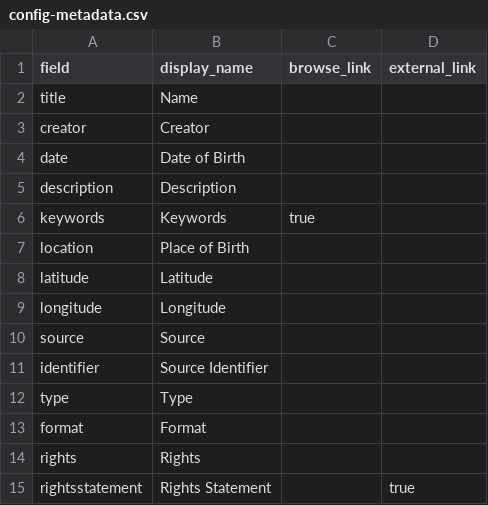
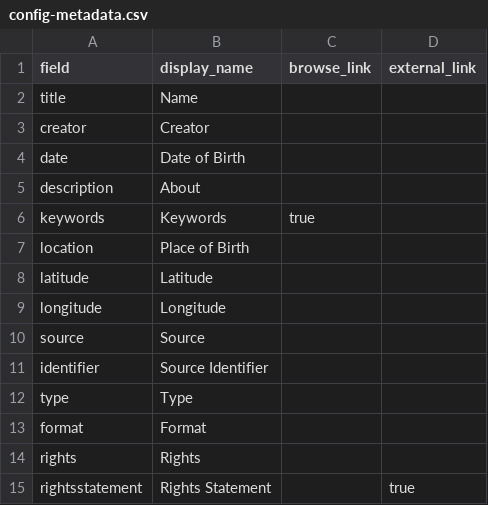
Before and after one commit to vgar16/BMHPDEMO4, a CSV file: _data/config-metadata.csv, drawn as a sheet.

Commit message:
Update config-metadata.csv-description to about

```diff
--- a/_data/config-metadata.csv
+++ b/_data/config-metadata.csv
@@ -4,3 +4,3 @@ creator,Creator,
 date,Date of Birth,
-description,Description,
+description,About,
 keywords,Keywords,true
```
